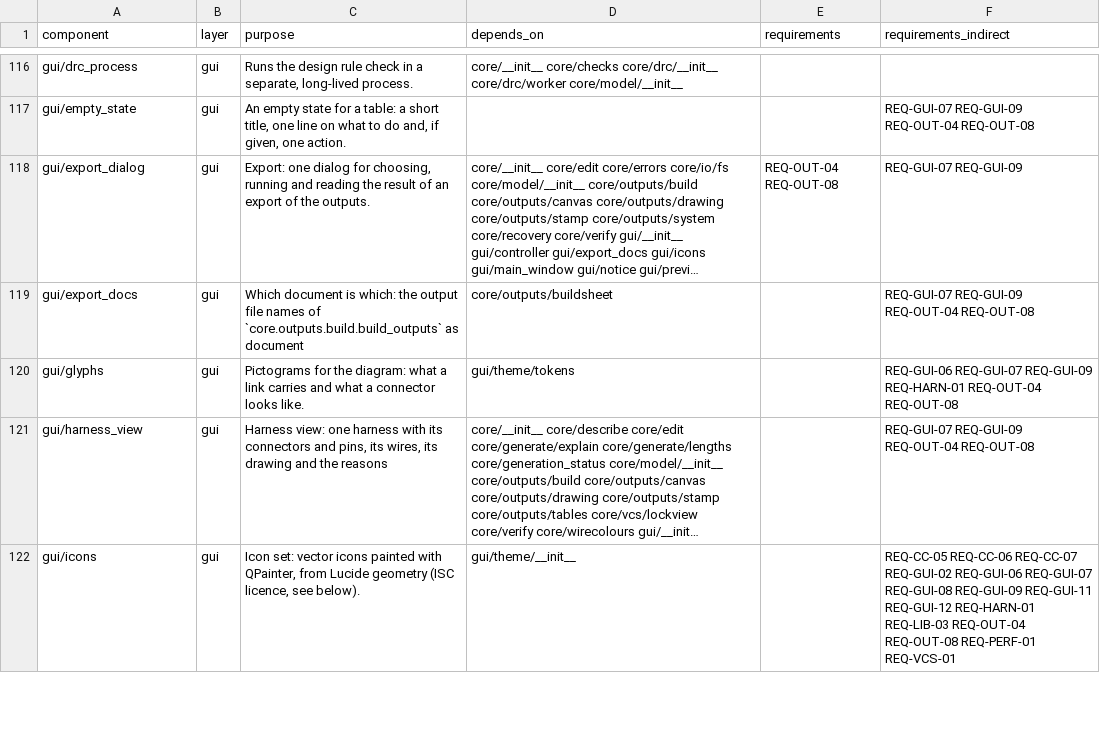
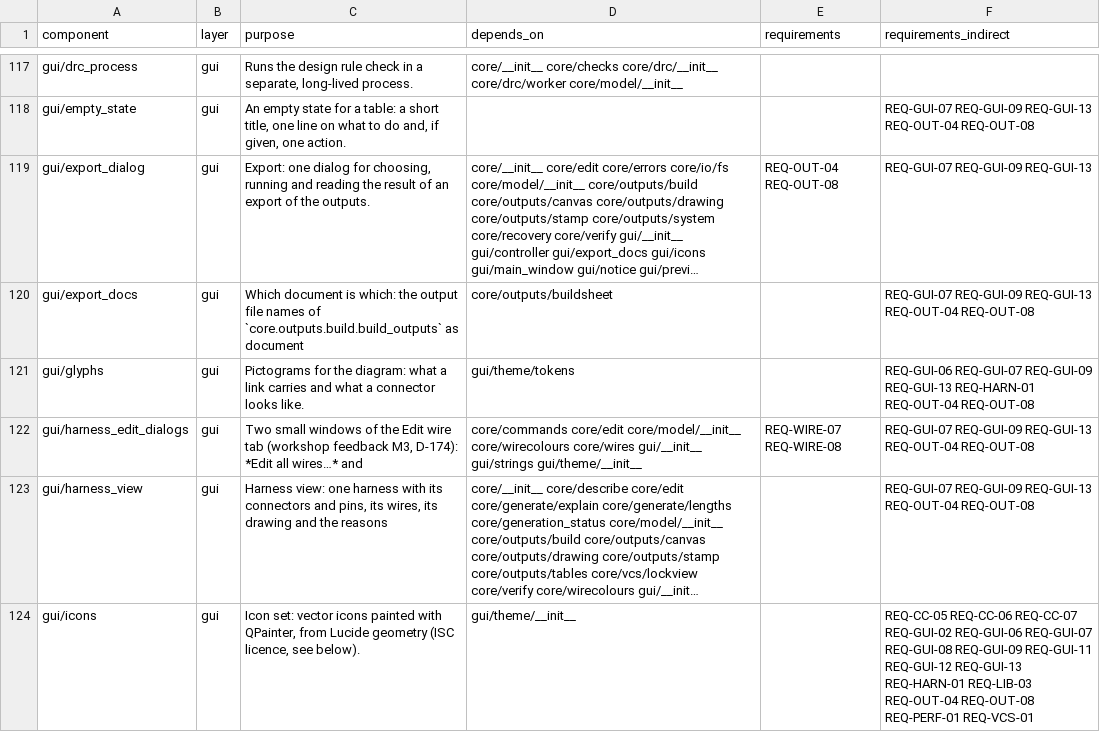
Before and after one commit to 0h3xn4/WireViz-HarnessDesignStudio, a CSV file: HarnessDesignStudio/compliance/sdd_components.csv, drawn as a sheet; only a part is shown, gaps mark what is left out; long unchanged cells end in …; addresses are those after the commit; the diff covers the shown part only; the diff names each change by its address in the sheet, - before the commit and + after, or states it on an @@ line.

```diff
--- a/HarnessDesignStudio/compliance/sdd_components.csv
+++ b/HarnessDesignStudio/compliance/sdd_components.csv
-F118 (requirements_indirect): REQ-GUI-07 REQ-GUI-09 REQ-OUT-04 REQ-OUT-08
+F118 (requirements_indirect): REQ-GUI-07 REQ-GUI-09 REQ-GUI-13 REQ-OUT-04 REQ-OUT-08
-F119 (requirements_indirect): REQ-GUI-07 REQ-GUI-09
+F119 (requirements_indirect): REQ-GUI-07 REQ-GUI-09 REQ-GUI-13
-F120 (requirements_indirect): REQ-GUI-07 REQ-GUI-09 REQ-OUT-04 REQ-OUT-08
+F120 (requirements_indirect): REQ-GUI-07 REQ-GUI-09 REQ-GUI-13 REQ-OUT-04 REQ-OUT-08
-F121 (requirements_indirect): …REQ-GUI-07 REQ-GUI-09 REQ-HARN-01 REQ-OUT-04…
+F121 (requirements_indirect): …REQ-GUI-07 REQ-GUI-09 REQ-GUI-13 REQ-HARN-01 REQ-OUT-04…
+row 122: gui/harness_edit_dialogs | gui | Two small windows of the Edit wire tab (workshop feedback M3, D-174): *Edit all wires…* and | core/commands core/edit core/model/__init__ core/wirecolours core/wires gui/__init__ gui/strings gui/theme/__init__ | REQ-WIRE-07 REQ-WIRE-08 | REQ-GUI-07 REQ-GUI-09 REQ-GUI-13 REQ-OUT-04 REQ-OUT-08
-F123 (requirements_indirect): REQ-GUI-07 REQ-GUI-09 REQ-OUT-04 REQ-OUT-08
+F123 (requirements_indirect): REQ-GUI-07 REQ-GUI-09 REQ-GUI-13 REQ-OUT-04 REQ-OUT-08
-F124 (requirements_indirect): …REQ-GUI-11 REQ-GUI-12 REQ-HARN-01 REQ-LIB-03…
+F124 (requirements_indirect): …REQ-GUI-11 REQ-GUI-12 REQ-GUI-13 REQ-HARN-01 REQ-LIB-03…
```
Also changed, not shown: 1 added row and 146 edited cells elsewhere in this file, HarnessDesignStudio/compliance/traceability.csv, 41 other files.
